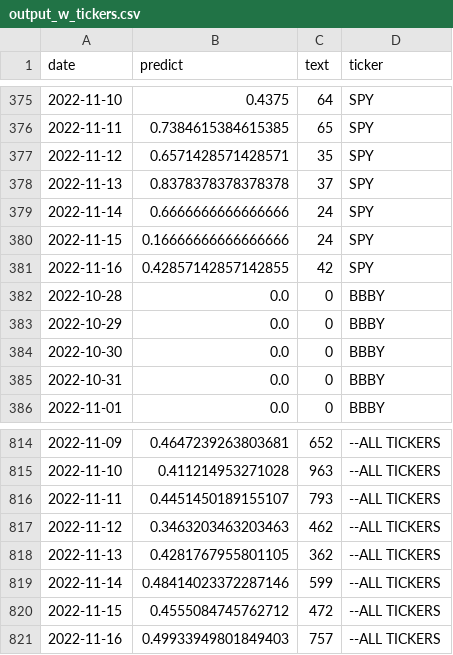
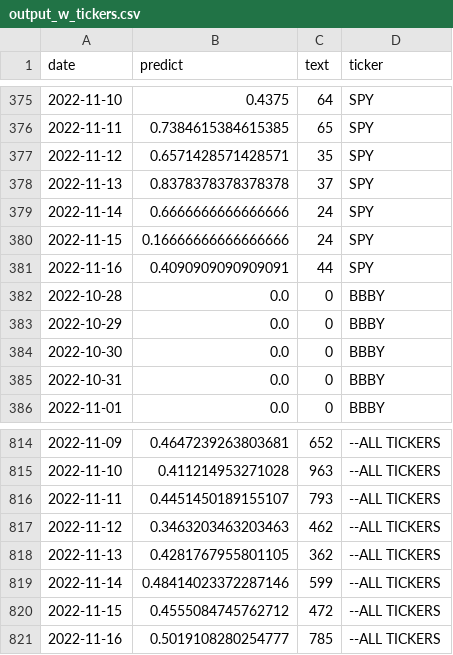
Before and after one commit to koba4444/streamlit_20220914, a CSV file: output_w_tickers.csv, drawn as a sheet; only a part is shown, gaps mark what is left out.

```diff
--- a/output_w_tickers.csv
+++ b/output_w_tickers.csv
@@ -380,3 +380,3 @@ date	predict	text	ticker
 2022-11-15	0.16666666666666666	24	SPY
-2022-11-16	0.42857142857142855	42	SPY
+2022-11-16	0.4090909090909091	44	SPY
 2022-10-28	0.0	0	BBBY
@@ -820,2 +820,2 @@ date	predict	text	ticker
 2022-11-15	0.4555084745762712	472	--ALL TICKERS
-2022-11-16	0.49933949801849403	757	--ALL TICKERS
+2022-11-16	0.5019108280254777	785	--ALL TICKERS
```
Also changed, not shown: output.csv, 1 other file.
